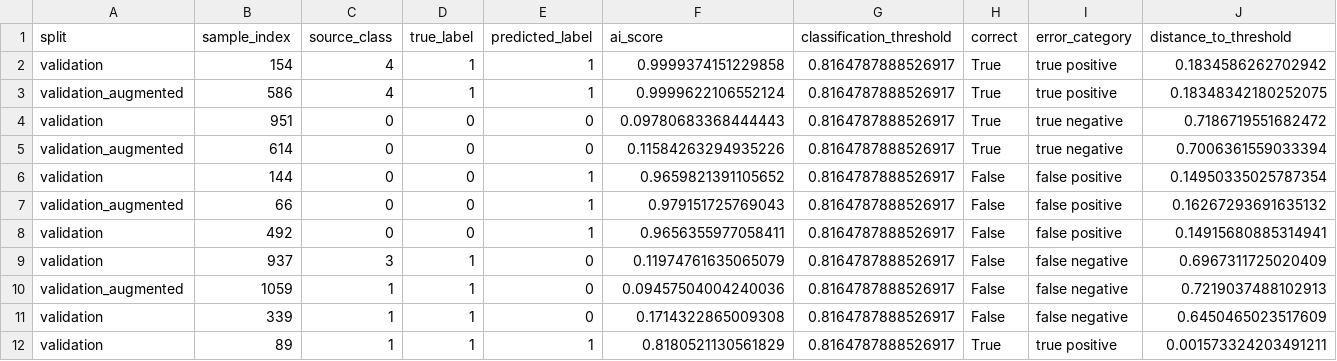
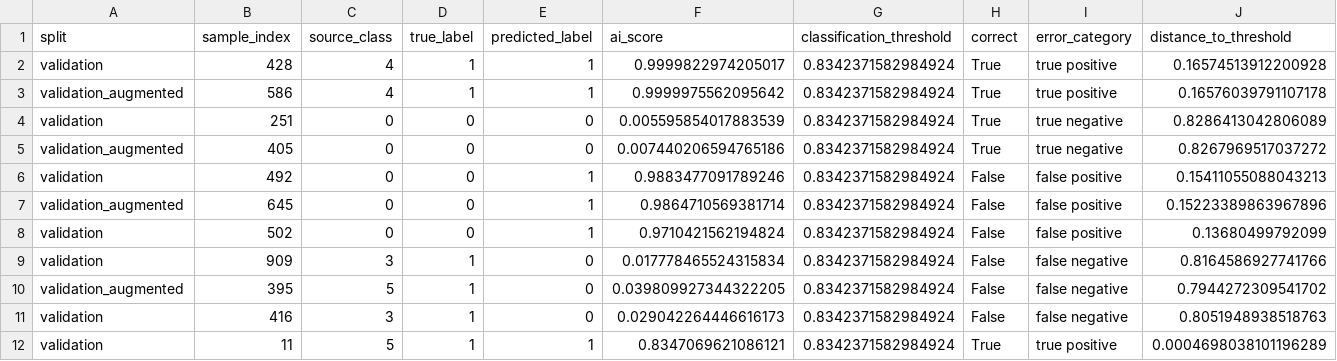
Before and after one commit to ilkekanil/AI-Image-Detection, a CSV file: solution/artifacts/task04/selected_examples.csv, drawn as a sheet; only a part is shown; removed rows and columns are numbered as before the commit, all else as after; rows hold the shown columns only; the diff names each change by its address in the sheet, - before the commit and + after, or states it on an @@ line.

```diff
--- a/solution/artifacts/task04/selected_examples.csv
+++ b/solution/artifacts/task04/selected_examples.csv
-B2 (sample_index): 154
+B2 (sample_index): 428
-F2 (ai_score): 0.9999374151229858
+F2 (ai_score): 0.9999822974205017
-G2:G5 (classification_threshold): 0.8164787888526917
+G2:G5 (classification_threshold): 0.8342371582984924
-J2 (distance_to_threshold): 0.1834586262702942
+J2 (distance_to_threshold): 0.16574513912200928
-F3 (ai_score): 0.9999622106552124
+F3 (ai_score): 0.9999975562095642
-J3 (distance_to_threshold): 0.18348342180252075
+J3 (distance_to_threshold): 0.16576039791107178
-B4 (sample_index): 951
+B4 (sample_index): 251
-F4 (ai_score): 0.09780683368444443
+F4 (ai_score): 0.005595854017883539
-J4 (distance_to_threshold): 0.7186719551682472
+J4 (distance_to_threshold): 0.8286413042806089
-B5 (sample_index): 614
+B5 (sample_index): 405
-F5 (ai_score): 0.11584263294935226
+F5 (ai_score): 0.007440206594765186
-J5 (distance_to_threshold): 0.7006361559033394
+J5 (distance_to_threshold): 0.8267969517037272
-row 6: validation | 144 | 0 | 0 | 1 | 0.9659821391105652 | 0.8164787888526917 | False | false positive | 0.14950335025787354
-row 7: validation_augmented | 66 | 0 | 0 | 1 | 0.979151725769043 | 0.8164787888526917 | False | false positive | 0.16267293691635132
-F6 (ai_score): 0.9656355977058411
+F6 (ai_score): 0.9883477091789246
-G6 (classification_threshold): 0.8164787888526917
+G6 (classification_threshold): 0.8342371582984924
-J6 (distance_to_threshold): 0.14915680885314941
+J6 (distance_to_threshold): 0.15411055088043213
+row 7: validation_augmented | 645 | 0 | 0 | 1 | 0.9864710569381714 | 0.8342371582984924 | False | false positive | 0.15223389863967896
+row 8: validation | 502 | 0 | 0 | 1 | 0.9710421562194824 | 0.8342371582984924 | False | false positive | 0.13680499792099
-B9 (sample_index): 937
+B9 (sample_index): 909
-F9 (ai_score): 0.11974761635065079
+F9 (ai_score): 0.017778465524315834
-G9:G12 (classification_threshold): 0.8164787888526917
+G9:G12 (classification_threshold): 0.8342371582984924
-J9 (distance_to_threshold): 0.6967311725020409
+J9 (distance_to_threshold): 0.8164586927741766
-B10 (sample_index): 1059
+B10 (sample_index): 395
-C10 (source_class): 1
+C10 (source_class): 5
-F10 (ai_score): 0.09457504004240036
+F10 (ai_score): 0.039809927344322205
-J10 (distance_to_threshold): 0.7219037488102913
+J10 (distance_to_threshold): 0.7944272309541702
-B11 (sample_index): 339
+B11 (sample_index): 416
-C11 (source_class): 1
+C11 (source_class): 3
-F11 (ai_score): 0.1714322865009308
+F11 (ai_score): 0.029042264446616173
-J11 (distance_to_threshold): 0.6450465023517609
+J11 (distance_to_threshold): 0.8051948938518763
-B12 (sample_index): 89
+B12 (sample_index): 11
-C12 (source_class): 1
+C12 (source_class): 5
-F12 (ai_score): 0.8180521130561829
+F12 (ai_score): 0.8347069621086121
-J12 (distance_to_threshold): 0.001573324203491211
+J12 (distance_to_threshold): 0.0004698038101196289
```
Also changed, not shown: solution/artifacts/task03/predictions.csv, solution/artifacts/task04/attention_statistics.csv, 35 other files.
